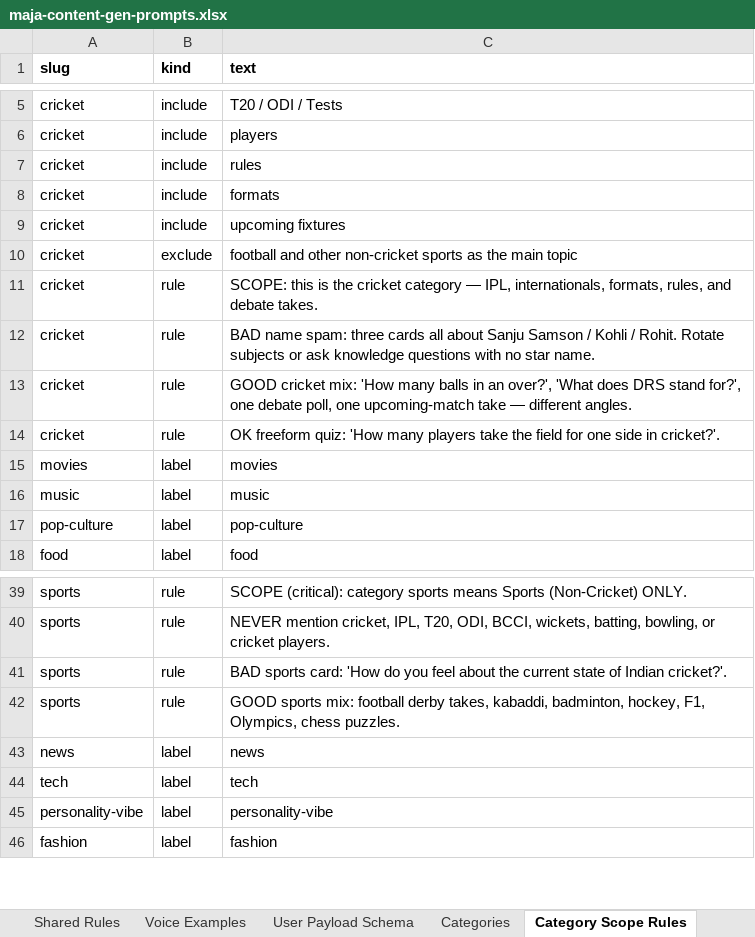
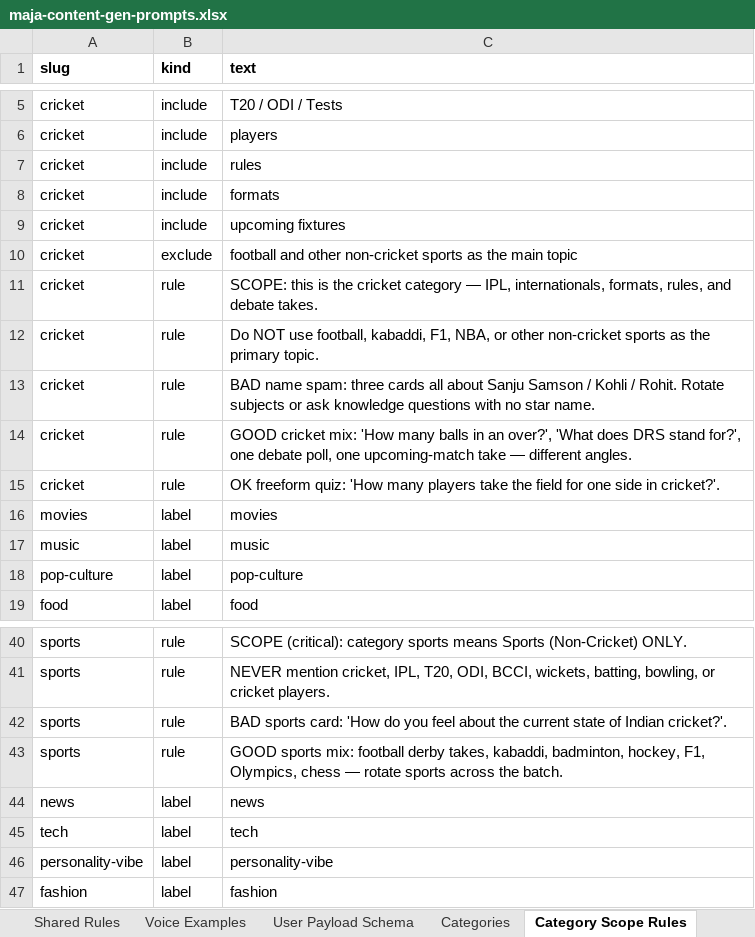
Before and after one commit to BlackPrince2607/Playbyte, an Excel workbook: docs/content/maja-content-gen-prompts.xlsx, sheet Category Scope Rules, drawn as a sheet; only a part is shown, gaps mark what is left out; values as stored, in another font and other column widths than the file's, no borders; addresses are those after the commit; the diff names each change by its address in the sheet, - before the commit and + after, or states it on an @@ line.

```diff
--- a/docs/content/maja-content-gen-prompts.xlsx (sheet Category Scope Rules)
+++ b/docs/content/maja-content-gen-prompts.xlsx (sheet Category Scope Rules)
+row 12: cricket | rule | Do NOT use football, kabaddi, F1, NBA, or other non-cricket sports as the primary topic.
-C43 (text): …Olympics, chess puzzles.
+C43 (text): …Olympics, chess — rotate sports across the batch.
```
Also changed, not shown: sheet Shared Rules, sheet Voice Examples, sheet Output Contract, sheet User Payload Schema, sheet Hindi Localize Prompt, sheet Agent System Prompt, 3 more sheets, other sheet tabs, 24 other files.
